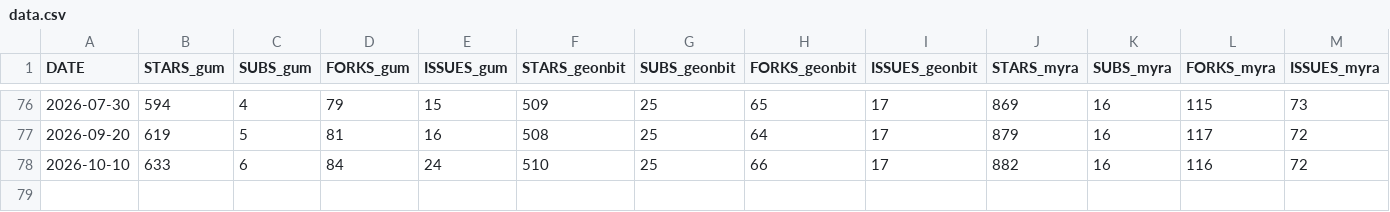
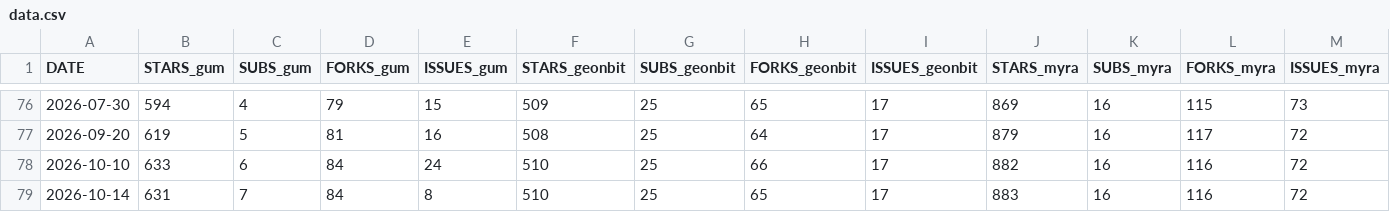
Before and after one commit to kaltinril/gum_stats, a CSV file: data.csv, drawn as a sheet; only a part is shown, gaps mark what is left out; rows hold the shown columns only; the diff names each change by its address in the sheet, - before the commit and + after, or states it on an @@ line.

Commit message:
Add updated values 2026-10-14

```diff
--- a/data.csv
+++ b/data.csv
+row 79: 2026-10-14 | 631 | 7 | 84 | 8 | 510 | 25 | 65 | 17 | 883 | 16 | 116 | 72
```
